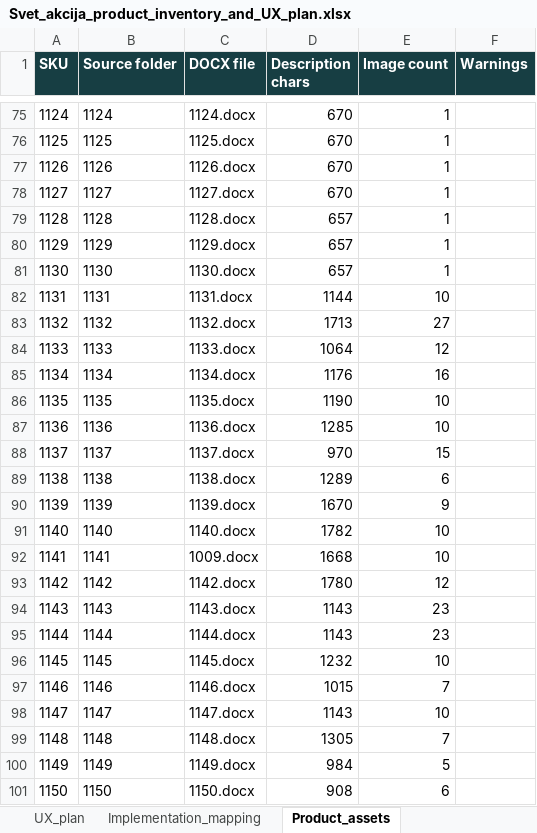
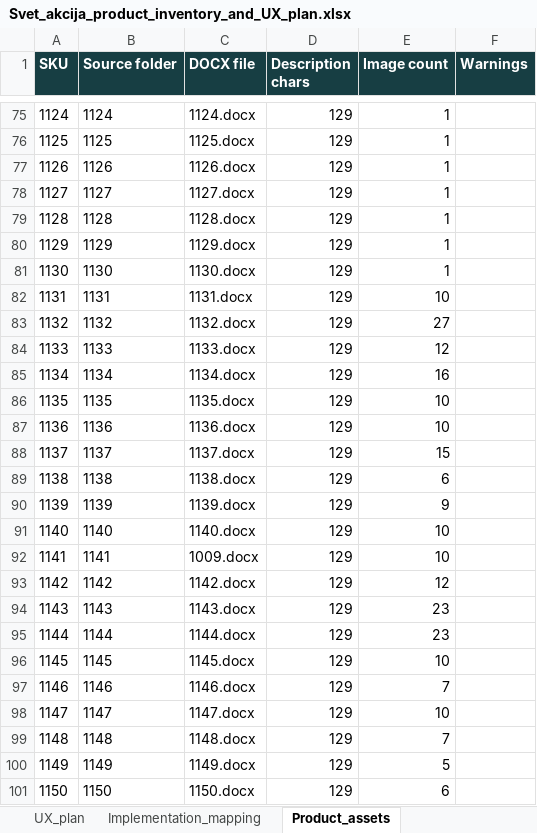
Before and after one commit to markotaskovicspc/Svet-Povoljnih-Cena, an Excel workbook: svet akcija/outputs/Svet_akcija_product_inventory_and_UX_plan.xlsx, sheet Product_assets, drawn as a sheet; only a part is shown, gaps mark what is left out; values as stored, in another font and other column widths than the file's, no borders; the diff covers the shown part only; the diff names each change by its address in the sheet, - before the commit and + after, or states it on an @@ line.

```diff
--- a/svet akcija/outputs/Svet_akcija_product_inventory_and_UX_plan.xlsx (sheet Product_assets)
+++ b/svet akcija/outputs/Svet_akcija_product_inventory_and_UX_plan.xlsx (sheet Product_assets)
-D75:D78 (Description chars): 670
+D75:D78 (Description chars): 129
-D79:D81 (Description chars): 657
+D79:D81 (Description chars): 129
-D82 (Description chars): 1144
+D82 (Description chars): 129
-D83 (Description chars): 1713
+D83 (Description chars): 129
-D84 (Description chars): 1064
+D84 (Description chars): 129
-D85 (Description chars): 1176
+D85 (Description chars): 129
-D86 (Description chars): 1190
+D86 (Description chars): 129
-D87 (Description chars): 1285
+D87 (Description chars): 129
-D88 (Description chars): 970
+D88 (Description chars): 129
-D89 (Description chars): 1289
+D89 (Description chars): 129
-D90 (Description chars): 1670
+D90 (Description chars): 129
-D91 (Description chars): 1782
+D91 (Description chars): 129
-D92 (Description chars): 1668
+D92 (Description chars): 129
-D93 (Description chars): 1780
+D93 (Description chars): 129
-D94:D95 (Description chars): 1143
+D94:D95 (Description chars): 129
-D96 (Description chars): 1232
+D96 (Description chars): 129
-D97 (Description chars): 1015
+D97 (Description chars): 129
-D98 (Description chars): 1143
+D98 (Description chars): 129
-D99 (Description chars): 1305
+D99 (Description chars): 129
-D100 (Description chars): 984
+D100 (Description chars): 129
-D101 (Description chars): 908
+D101 (Description chars): 129
```
Also changed, not shown: 42 edited cells elsewhere in this sheet, 54 other files.
